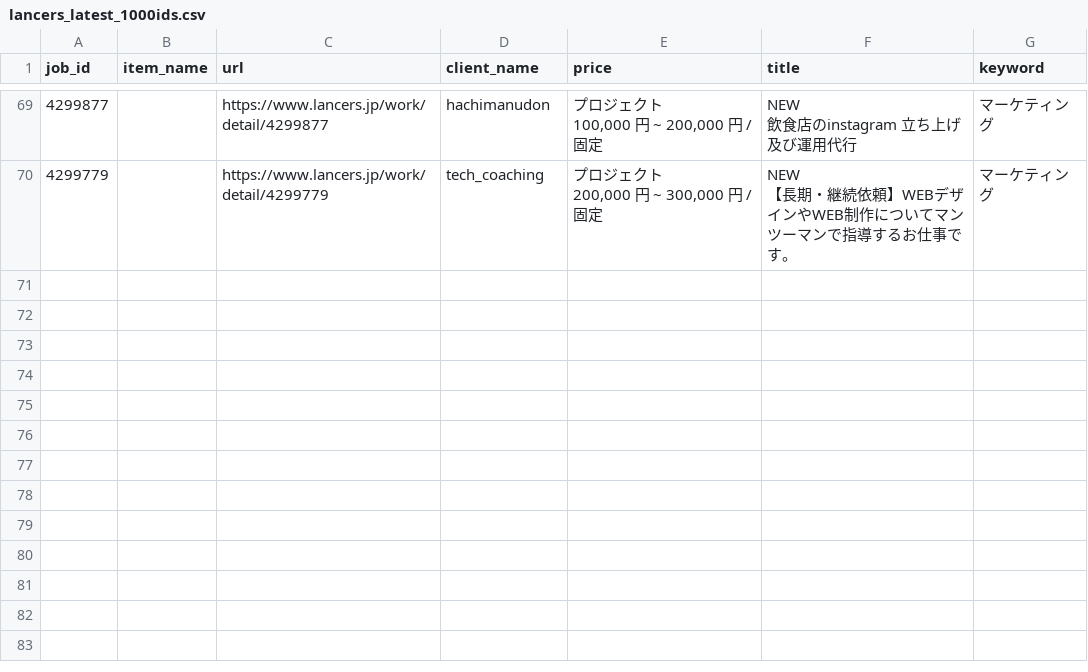
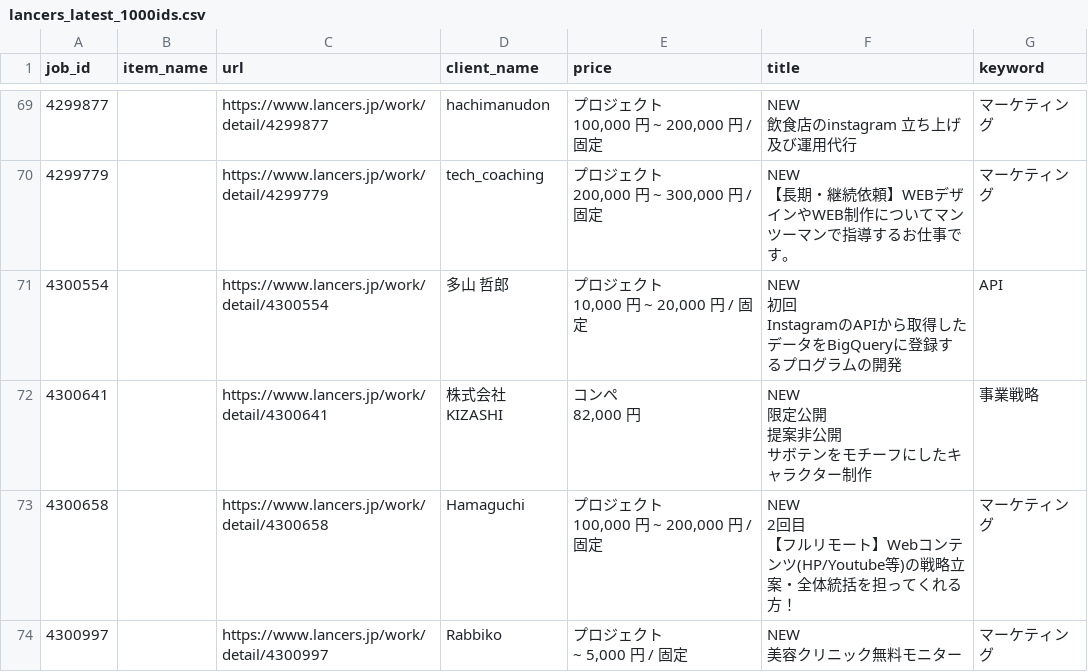
Before and after one commit to ryoishimaru/cw_scraping, a CSV file: lancers_latest_1000ids.csv, drawn as a sheet; only a part is shown, gaps mark what is left out; ↵ is a line break in a cell; the diff names each change by its address in the sheet, - before the commit and + after, or states it on an @@ line.

Commit message:
Added RPA-ish keywords

```diff
--- a/lancers_latest_1000ids.csv
+++ b/lancers_latest_1000ids.csv
+row 71: 4300554 |  | https://www.lancers.jp/work/detail/4300554 | 多山 哲郎 | プロジェクト ↵ 10,000 円 ~ 20,000 円 / 固定 | NEW ↵ 初回 ↵ InstagramのAPIから取得したデータをBigQueryに登録するプログラムの開発 | API
+row 72: 4300641 |  | https://www.lancers.jp/work/detail/4300641 | 株式会社KIZASHI | コンペ ↵ 82,000 円 | NEW ↵ 限定公開 ↵ 提案非公開 ↵ サボテンをモチーフにしたキャラクター制作 | 事業戦略
+row 73: 4300658 |  | https://www.lancers.jp/work/detail/4300658 | Hamaguchi | プロジェクト ↵ 100,000 円 ~ 200,000 円 / 固定 | NEW ↵ 2回目 ↵ 【フルリモート】Webコンテンツ(HP/Youtube等)の戦略立案・全体統括を担ってくれる方！ | マーケティング
+row 74: 4300997 |  | https://www.lancers.jp/work/detail/4300997 | Rabbiko | プロジェクト ↵ ~ 5,000 円 / 固定 | NEW ↵ 美容クリニック無料モニター | マーケティング
```
Also changed, not shown: 1 other file.
